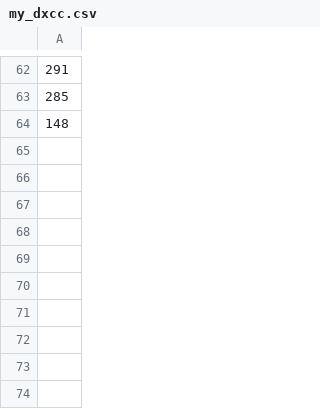
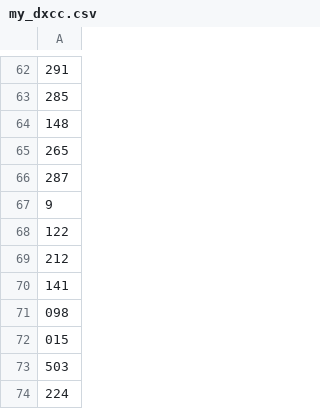
Before and after one commit to zimolzak/allhams, a CSV file: dxcc/my_dxcc.csv, drawn as a sheet; only a part is shown, gaps mark what is left out; the diff names each change by its address in the sheet, - before the commit and + after, or states it on an @@ line.

Commit message:
NIre switz samoa jers bulg falk stvinc asiatic czech finland

```diff
--- a/dxcc/my_dxcc.csv
+++ b/dxcc/my_dxcc.csv
+row 65: 265
+row 66: 287
+row 67: 9
+row 68: 122
+row 69: 212
+row 70: 141
+row 71: 098
+row 72: 015
+row 73: 503
+row 74: 224
```
